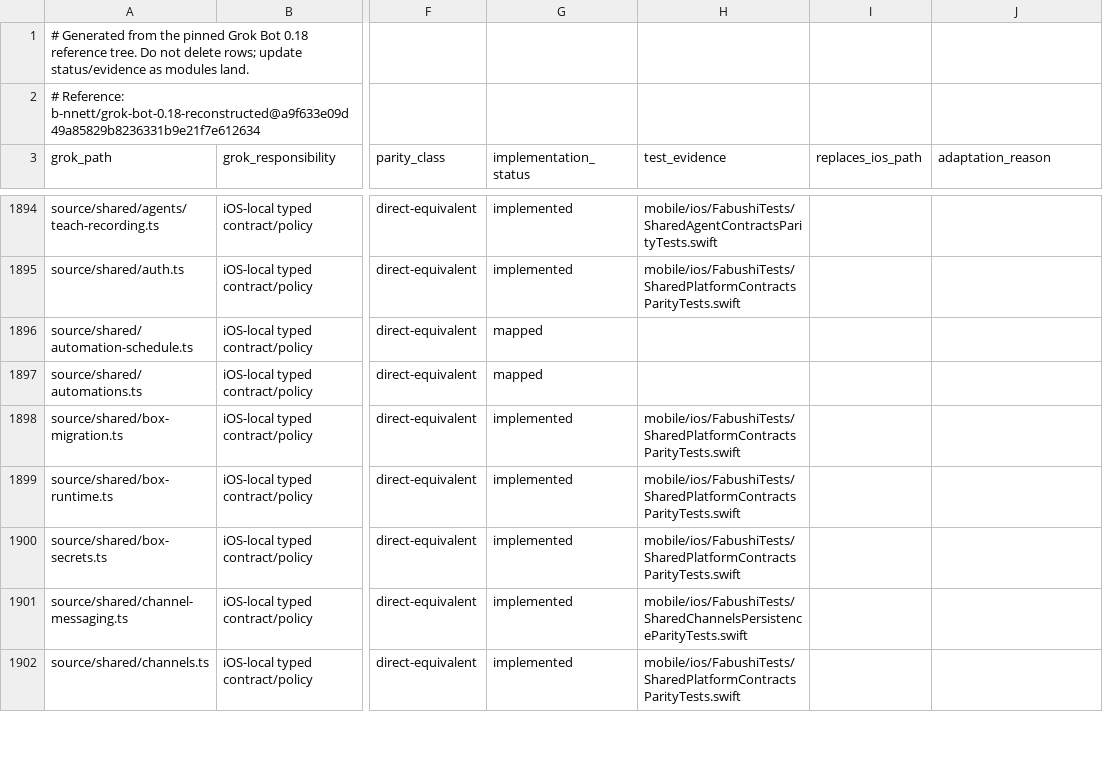
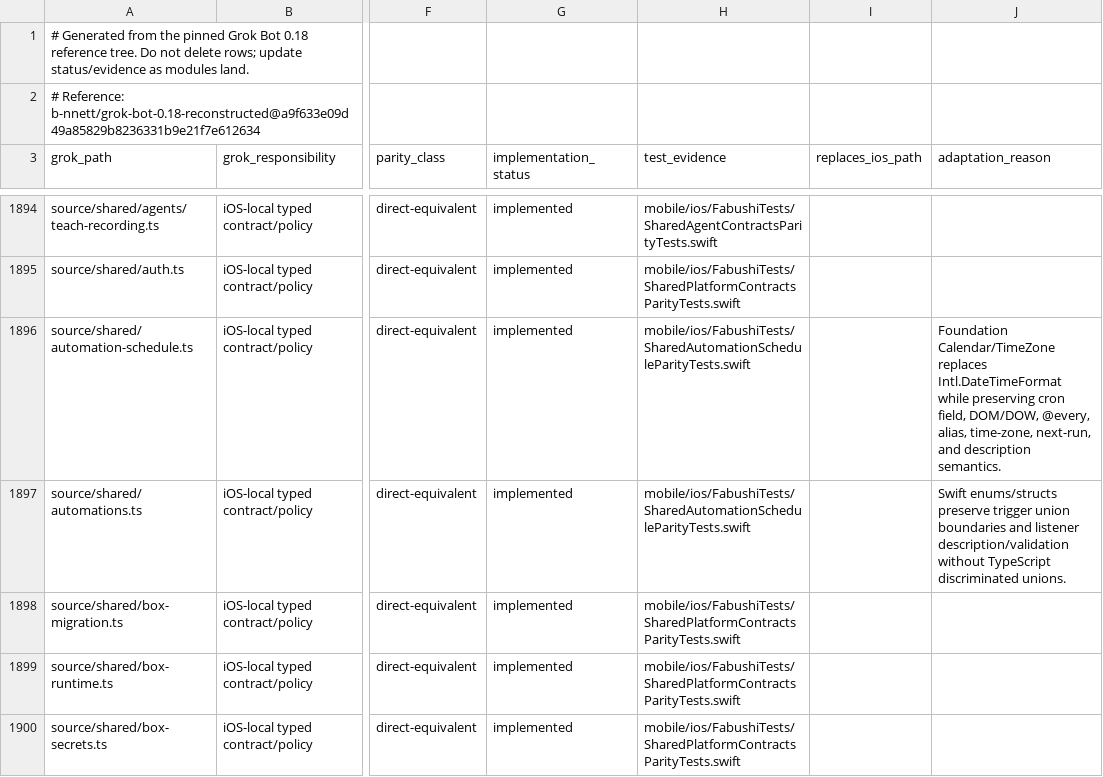
Before and after one commit to bhrumom/fabushi-ios, a CSV file: docs/parity/grok-bot-0.18-ios-parity-ledger.csv, drawn as a sheet; only a part is shown, gaps mark what is left out; the shorter side is filled out with more unchanged rows; the diff names each change by its address in the sheet, - before the commit and + after, or states it on an @@ line.

Commit message:
feat(ios-shared): port automation trigger and schedule contracts

```diff
--- a/docs/parity/grok-bot-0.18-ios-parity-ledger.csv
+++ b/docs/parity/grok-bot-0.18-ios-parity-ledger.csv
-G1896:G1897 (implementation_status): mapped
+G1896:G1897 (implementation_status): implemented
-H1896:H1897 (test_evidence): (empty)
+H1896:H1897 (test_evidence): mobile/ios/FabushiTests/SharedAutomationScheduleParityTests.swift
-J1896 (adaptation_reason): (empty)
+J1896 (adaptation_reason): Foundation Calendar/TimeZone replaces Intl.DateTimeFormat while preserving cron field, DOM/DOW, @every, alias, time-zone, next-run, and description semantics.
-J1897 (adaptation_reason): (empty)
+J1897 (adaptation_reason): Swift enums/structs preserve trigger union boundaries and listener description/validation without TypeScript discriminated unions.
```
Also changed, not shown: 3 other files.
